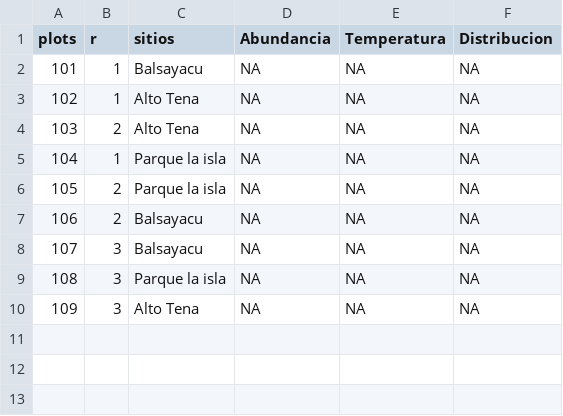
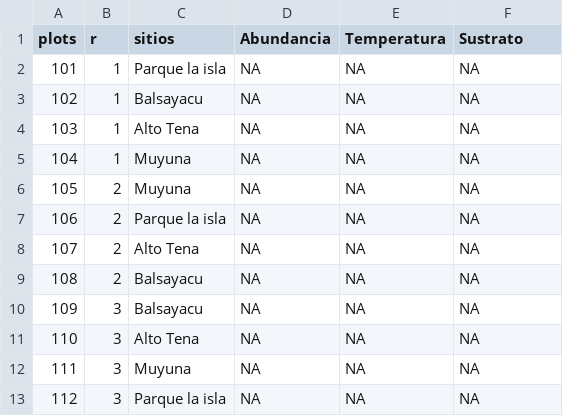
Before and after one commit to Danielashiguango/mce5_ex1, a CSV file: rarespecies.csv, drawn as a sheet; addresses are those after the commit; the diff names each change by its address in the sheet, - before the commit and + after, or states it on an @@ line.

```diff
--- a/rarespecies.csv
+++ b/rarespecies.csv
-F1: Distribucion
+F1: Sustrato
@@ row 5 moved to row 2: 101 @@
@@ column A (plots) renumbered between rows 3 and 13 @@
+row 5: 104 | 1 | Muyuna | NA | NA | NA
+row 6: 105 | 2 | Muyuna | NA | NA | NA
@@ row 6 moved to row 7: 106 @@
@@ row 10 moved to row 11: 110 @@
+row 12: 111 | 3 | Muyuna | NA | NA | NA
```
Also changed, not shown: 1 other file.
